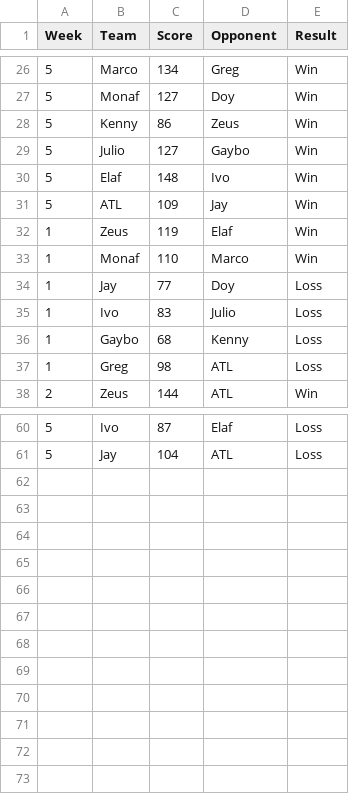
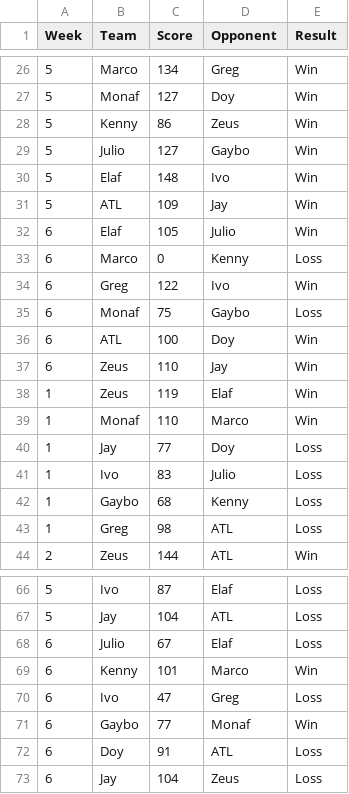
Before and after one commit to EElkadi/fantasyfootballdashboard, a CSV file: data/teams_data.csv, drawn as a sheet; only a part is shown, gaps mark what is left out.

```diff
--- a/data/teams_data.csv
+++ b/data/teams_data.csv
@@ -31,2 +31,8 @@ Week,Team,Score,Opponent,Result
 5,ATL,109,Jay,Win
+6,Elaf,105,Julio,Win
+6,Marco,0,Kenny,Loss
+6,Greg,122,Ivo,Win
+6,Monaf,75,Gaybo,Loss
+6,ATL,100,Doy,Win
+6,Zeus,110,Jay,Win
 1,Zeus,119,Elaf,Win
@@ -61 +67,7 @@ Week,Team,Score,Opponent,Result
 5,Jay,104,ATL,Loss
+6,Julio,67,Elaf,Loss
+6,Kenny,101,Marco,Win
+6,Ivo,47,Greg,Loss
+6,Gaybo,77,Monaf,Win
+6,Doy,91,ATL,Loss
+6,Jay,104,Zeus,Loss
```
Also changed, not shown: data/players_data.csv, data/standings_data.csv.
